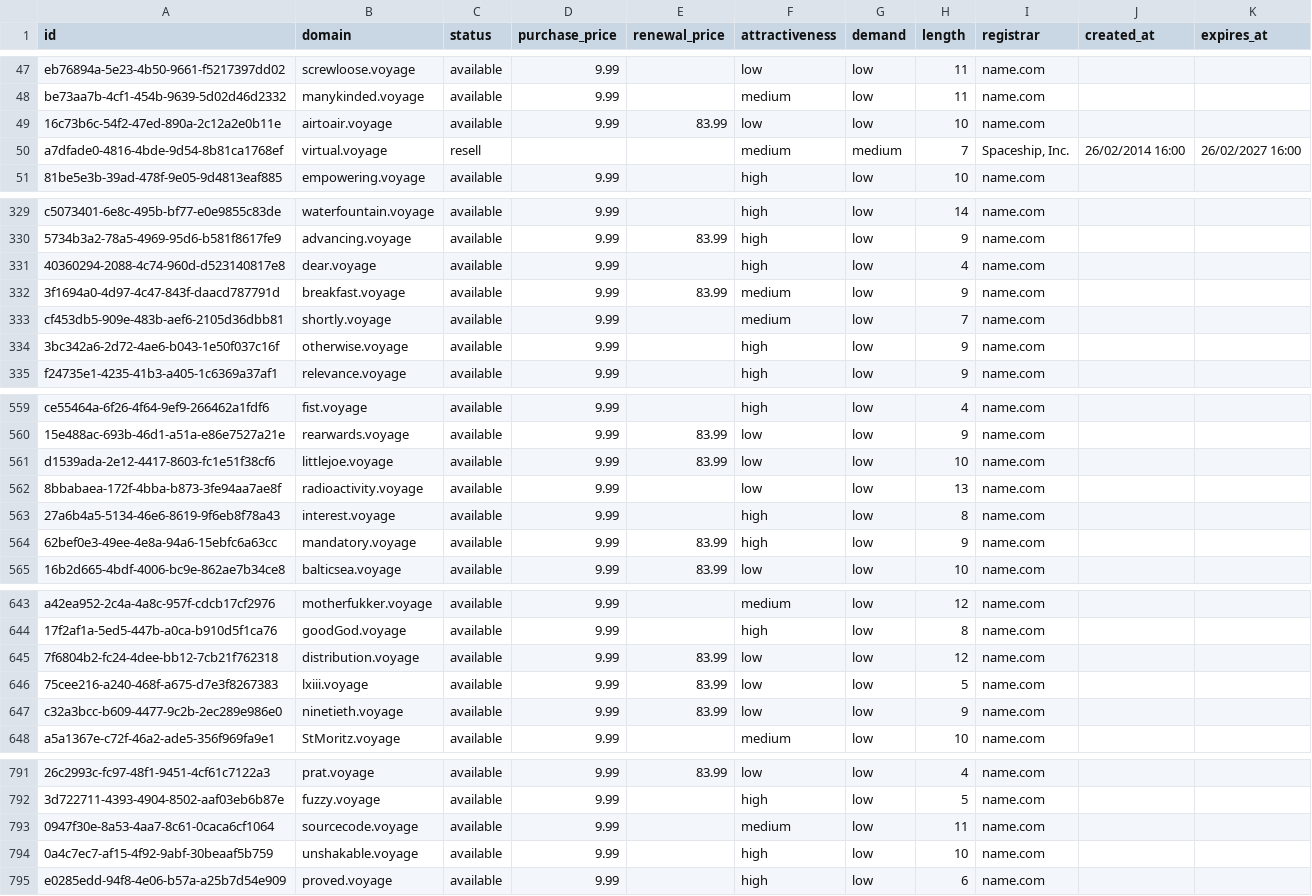
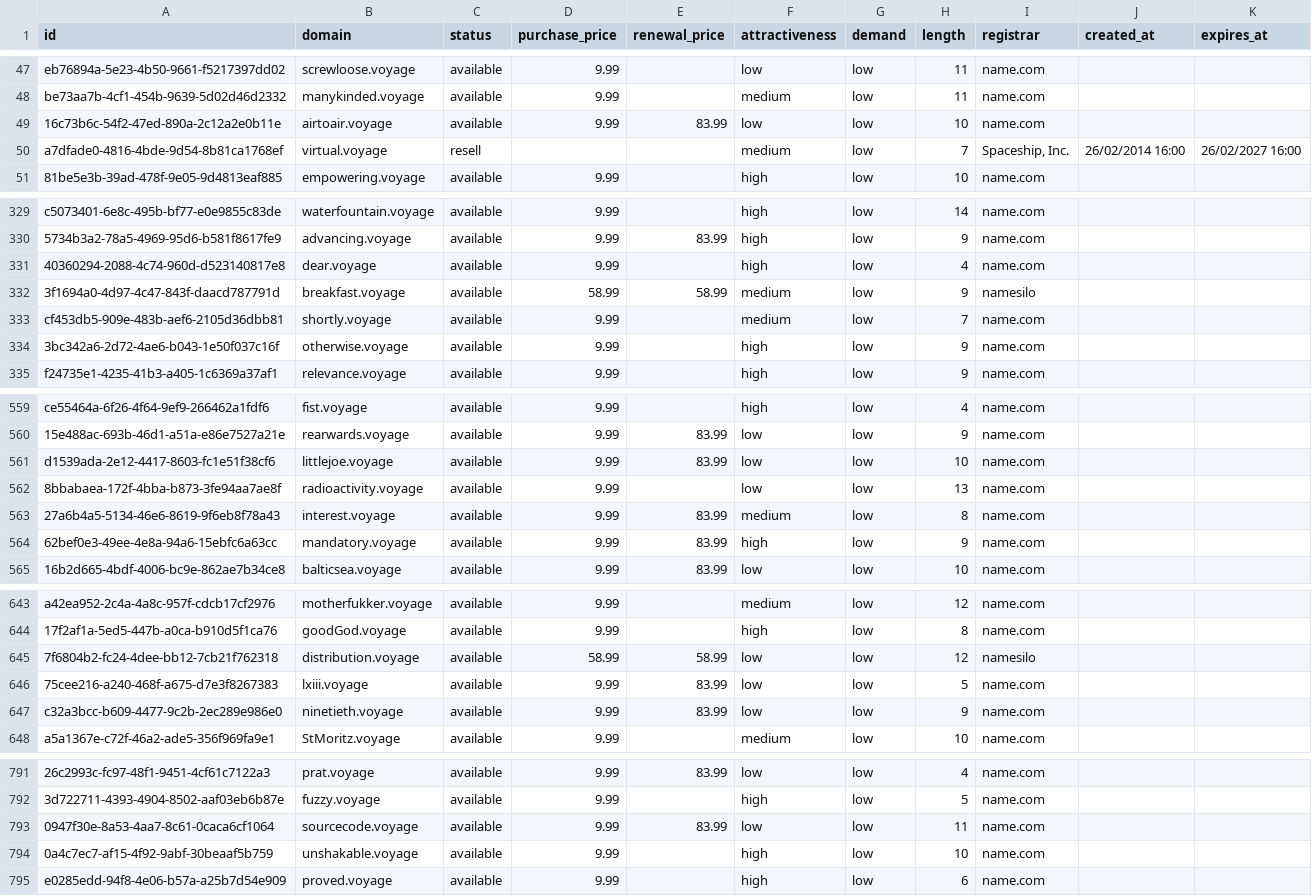
Before and after one commit to UniqueDomains/voyage-oneword-domains, a CSV file: voyage.csv, drawn as a sheet; only a part is shown, gaps mark what is left out; the diff covers the shown part only; the diff names each change by its address in the sheet, - before the commit and + after, or states it on an @@ line.

```diff
--- a/voyage.csv
+++ b/voyage.csv
-G50 (demand): medium
+G50 (demand): low
-D332 (purchase_price): 9.99
+D332 (purchase_price): 58.99
-E332 (renewal_price): 83.99
+E332 (renewal_price): 58.99
-I332 (registrar): name.com
+I332 (registrar): namesilo
-E563 (renewal_price): (empty)
+E563 (renewal_price): 83.99
-F563 (attractiveness): high
+F563 (attractiveness): medium
-D645 (purchase_price): 9.99
+D645 (purchase_price): 58.99
-E645 (renewal_price): 83.99
+E645 (renewal_price): 58.99
-I645 (registrar): name.com
+I645 (registrar): namesilo
-E793 (renewal_price): (empty)
+E793 (renewal_price): 83.99
-F793 (attractiveness): medium
+F793 (attractiveness): low
```
Also changed, not shown: 40 edited cells elsewhere in this file, 4 other files.
